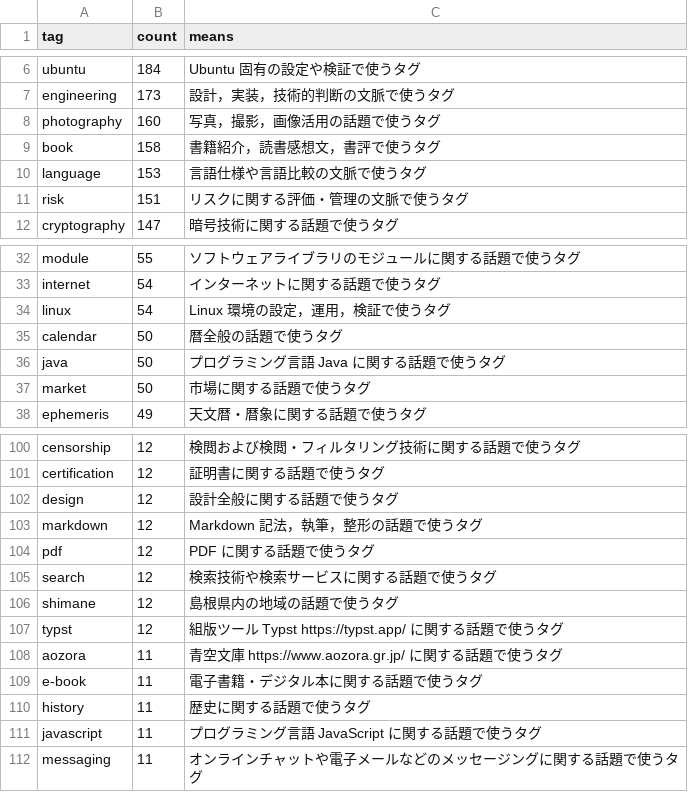
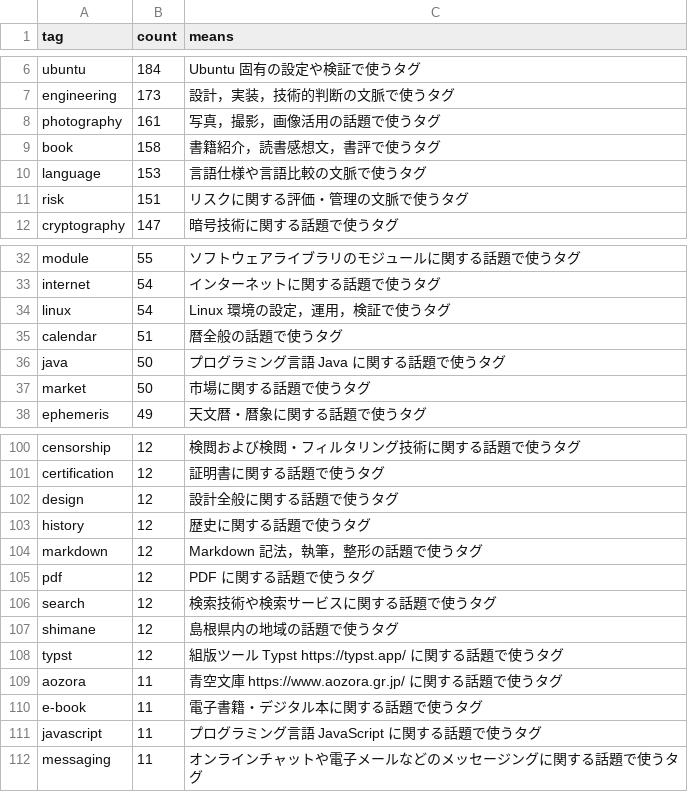
Before and after one commit to spiegel-im-spiegel/github-pages-env, a CSV file: .github/workflows/tagslist.csv, drawn as a sheet; only a part is shown, gaps mark what is left out.

Commit message:
chore(tags): increment counts for photography, calendar, history; adjust ordering in tagslist.csv

```diff
--- a/.github/workflows/tagslist.csv
+++ b/.github/workflows/tagslist.csv
@@ -7,3 +7,3 @@ tag,count,means
 "engineering",173,"設計，実装，技術的判断の文脈で使うタグ"
-"photography",160,"写真，撮影，画像活用の話題で使うタグ"
+"photography",161,"写真，撮影，画像活用の話題で使うタグ"
 "book",158,"書籍紹介，読書感想文，書評で使うタグ"
@@ -34,3 +34,3 @@ tag,count,means
 "linux",54,"Linux 環境の設定，運用，検証で使うタグ"
-"calendar",50,"暦全般の話題で使うタグ"
+"calendar",51,"暦全般の話題で使うタグ"
 "java",50,"プログラミング言語 Java に関する話題で使うタグ"
@@ -102,2 +102,3 @@ tag,count,means
 "design",12,"設計全般に関する話題で使うタグ"
+"history",12,"歴史に関する話題で使うタグ"
 "markdown",12,"Markdown 記法，執筆，整形の話題で使うタグ"
@@ -109,3 +110,2 @@ tag,count,means
 "e-book",11,"電子書籍・デジタル本に関する話題で使うタグ"
-"history",11,"歴史に関する話題で使うタグ"
 "javascript",11,"プログラミング言語 JavaScript に関する話題で使うタグ"
```
